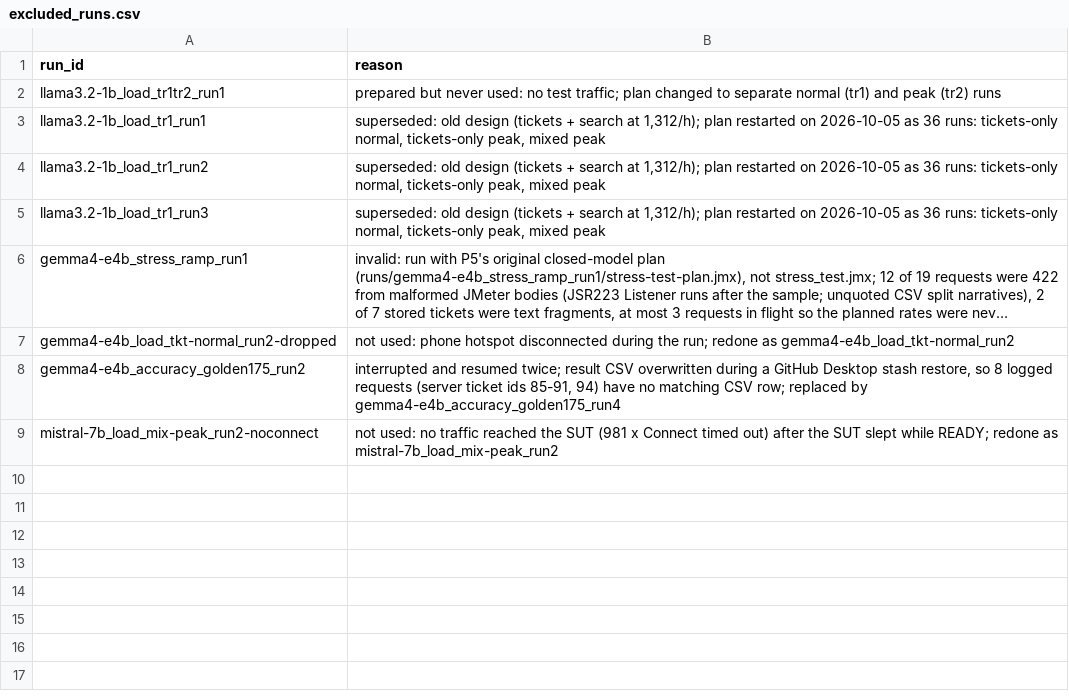
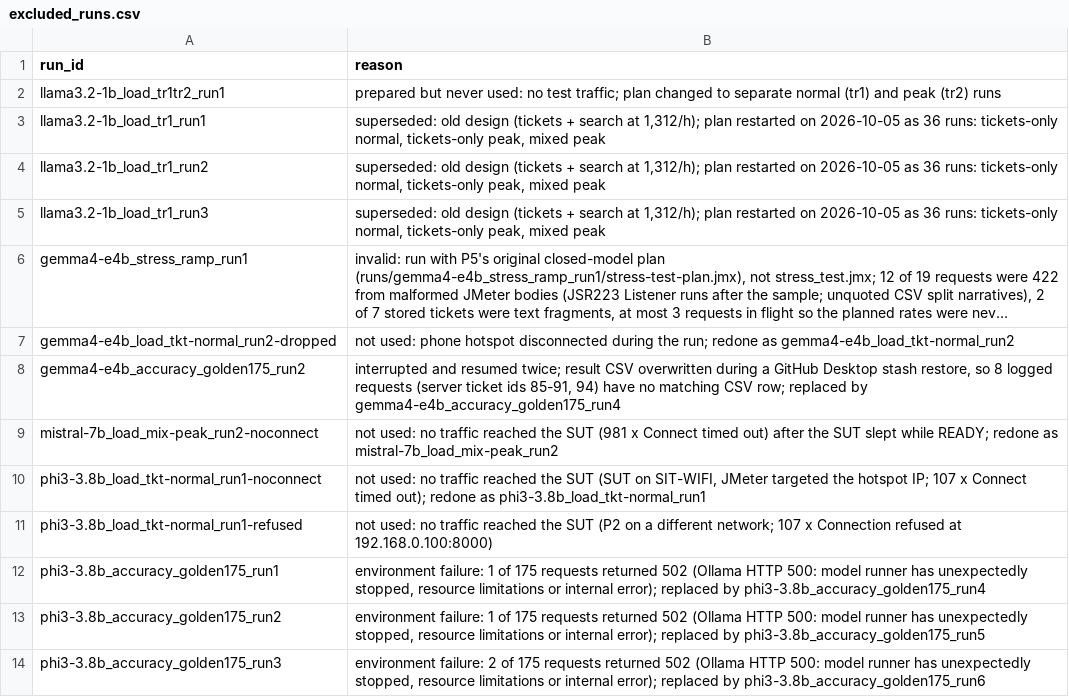
Before and after one commit to 2402801/ICT3113-P2-2, a CSV file: analysis/excluded_runs.csv, drawn as a sheet; long unchanged cells end in …; the diff names each change by its address in the sheet, - before the commit and + after, or states it on an @@ line.

Commit message:
Update excluded runs
re-add missing excluded run rows

```diff
--- a/analysis/excluded_runs.csv
+++ b/analysis/excluded_runs.csv
+row 10: phi3-3.8b_load_tkt-normal_run1-noconnect | not used: no traffic reached the SUT (SUT on SIT-WIFI, JMeter targeted the hotspot IP; 107 x Connect timed out); redone as phi3-3.8b_load_tkt-normal_run1
+row 11: phi3-3.8b_load_tkt-normal_run1-refused | not used: no traffic reached the SUT (P2 on a different network; 107 x Connection refused at 192.168.0.100:8000)
+row 12: phi3-3.8b_accuracy_golden175_run1 | environment failure: 1 of 175 requests returned 502 (Ollama HTTP 500: model runner has unexpectedly stopped, resource limitations or internal error); replaced by phi3-3.8b_accuracy_golden175_run4
+row 13: phi3-3.8b_accuracy_golden175_run2 | environment failure: 1 of 175 requests returned 502 (Ollama HTTP 500: model runner has unexpectedly stopped, resource limitations or internal error); replaced by phi3-3.8b_accuracy_golden175_run5
+row 14: phi3-3.8b_accuracy_golden175_run3 | environment failure: 2 of 175 requests returned 502 (Ollama HTTP 500: model runner has unexpectedly stopped, resource limitations or internal error); replaced by phi3-3.8b_accuracy_golden175_run6
```
